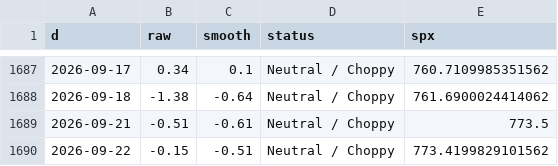
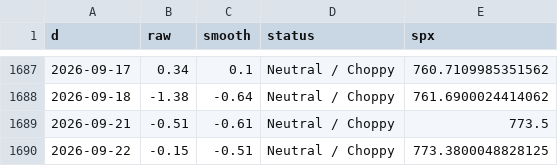
Before and after one commit to ds919/market-board, a CSV file: macro_history.csv, drawn as a sheet; only a part is shown, gaps mark what is left out.

```diff
--- a/macro_history.csv
+++ b/macro_history.csv
@@ -1689,2 +1689,2 @@ d,raw,smooth,status,spx
 2026-09-21,-0.51,-0.61,Neutral / Choppy,773.5
-2026-09-22,-0.15,-0.51,Neutral / Choppy,773.4199829101562
+2026-09-22,-0.15,-0.51,Neutral / Choppy,773.3800048828125
```
Also changed, not shown: 1 other file.
